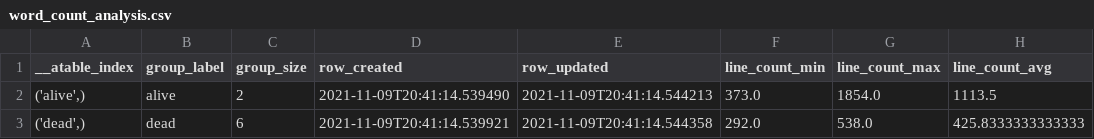
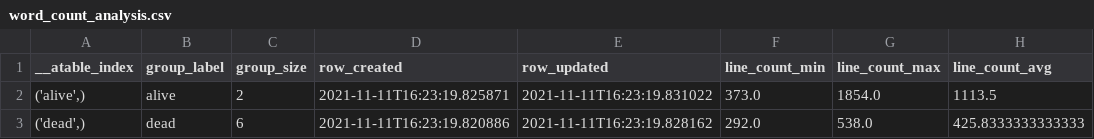
Before and after one commit to miguelinux314/experiment-notebook, a CSV file: templates/basic_workflow_example/analysis/word_count_analysis.csv, drawn as a sheet; only a part is shown; the diff names each change by its address in the sheet, - before the commit and + after, or states it on an @@ line.

```diff
--- a/templates/basic_workflow_example/analysis/word_count_analysis.csv
+++ b/templates/basic_workflow_example/analysis/word_count_analysis.csv
-D2 (row_created): 2021-11-09T20:41:14.539490
+D2 (row_created): 2021-11-11T16:23:19.825871
-E2 (row_updated): 2021-11-09T20:41:14.544213
+E2 (row_updated): 2021-11-11T16:23:19.831022
-D3 (row_created): 2021-11-09T20:41:14.539921
+D3 (row_created): 2021-11-11T16:23:19.820886
-E3 (row_updated): 2021-11-09T20:41:14.544358
+E3 (row_updated): 2021-11-11T16:23:19.828162
```
Also changed, not shown: templates/basic_workflow_example/analysis/line_count_analysis.csv, 49 other files.
